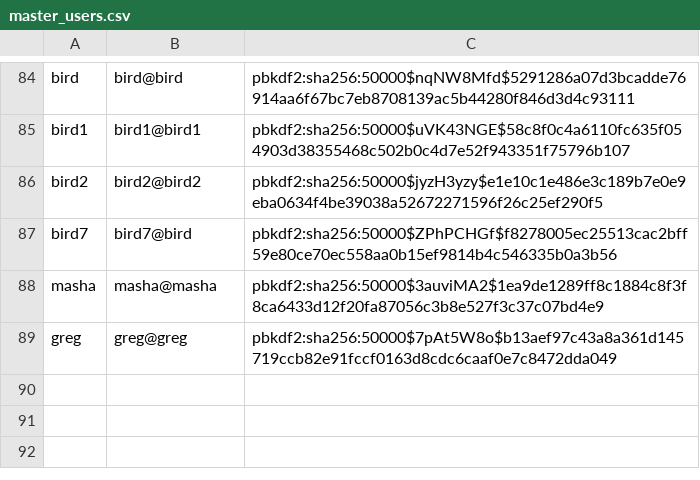
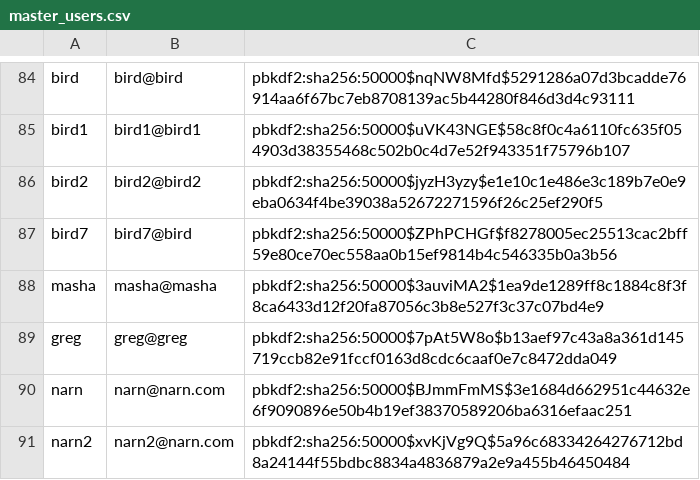
Before and after one commit to ajhoward7/xcelerate, a CSV file: code/main/users/master_users.csv, drawn as a sheet; only a part is shown, gaps mark what is left out; the diff names each change by its address in the sheet, - before the commit and + after, or states it on an @@ line.

```diff
--- a/code/main/users/master_users.csv
+++ b/code/main/users/master_users.csv
+row 90: narn | narn@narn.com | pbkdf2:sha256:50000$BJmmFmMS$3e1684d662951c44632e6f9090896e50b4b19ef38370589206ba6316efaac251
+row 91: narn2 | narn2@narn.com | pbkdf2:sha256:50000$xvKjVg9Q$5a96c68334264276712bd8a24144f55bdbc8834a4836879a2e9a455b46450484
```
Also changed, not shown: 1 other file.
